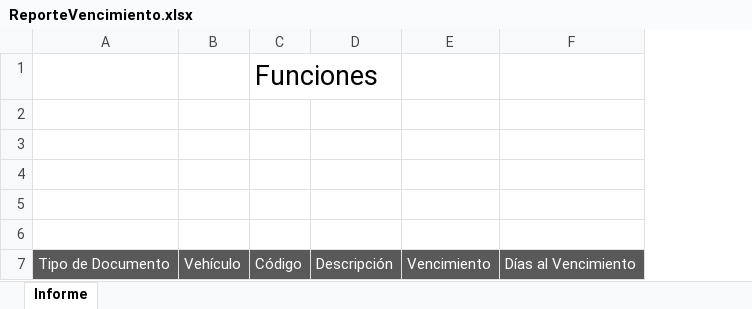
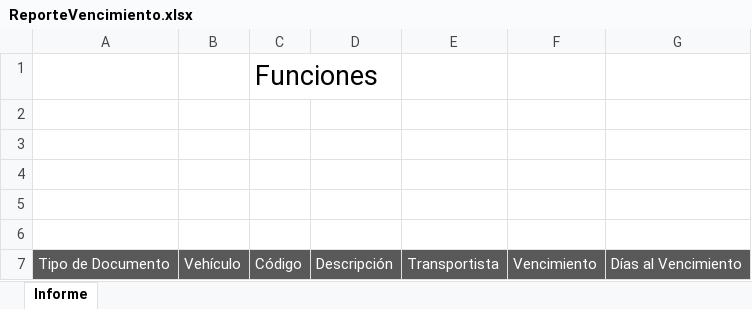
Before and after one commit to jesumarquez/lt, an Excel workbook: Logictracker/Logictracker/src/Web/Logictracker/Logictracker.Web/ExcelTemplate/Logictracker/ReporteVencimiento.xlsx, sheet Informe, drawn as a sheet; values as stored, in another font and other column widths than the file's, no borders; charts and pictures not drawn; the diff names each change by its address in the sheet, - before the commit and + after, or states it on an @@ line.

Commit message:
Agregue campo Transportista en modulo ReporteVencimientoVo.cs

```diff
--- a/Logictracker/Logictracker/src/Web/Logictracker/Logictracker.Web/ExcelTemplate/Logictracker/ReporteVencimiento.xlsx (sheet Informe)
+++ b/Logictracker/Logictracker/src/Web/Logictracker/Logictracker.Web/ExcelTemplate/Logictracker/ReporteVencimiento.xlsx (sheet Informe)
+column E, row 7: Transportista
```
Also changed, not shown: 4 other files.
